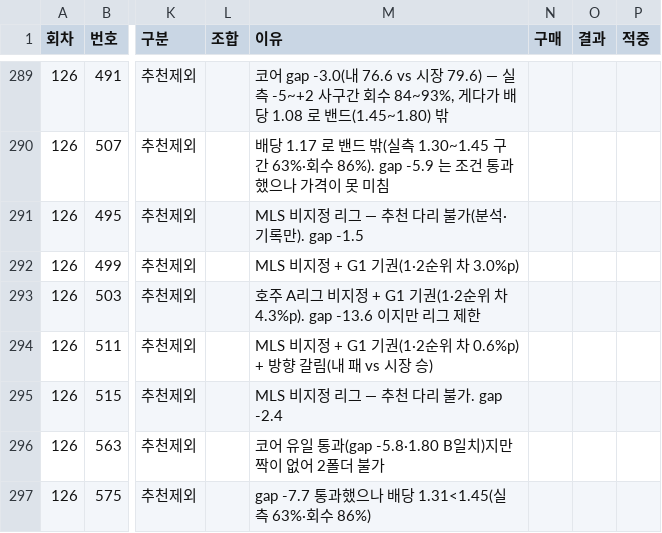
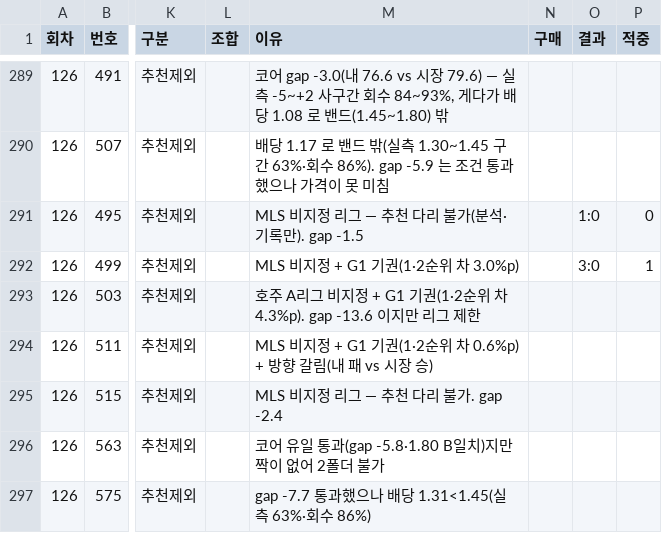
Before and after one commit to Mrzero-00/ai-playground, a CSV file: 승부예측 프로그램/추천기록.csv, drawn as a sheet; only a part is shown, gaps mark what is left out; the diff names each change by its address in the sheet, - before the commit and + after, or states it on an @@ line.

```diff
--- a/승부예측 프로그램/추천기록.csv
+++ b/승부예측 프로그램/추천기록.csv
-O291 (결과): (empty)
+O291 (결과): 1:0
-P291 (적중): (empty)
+P291 (적중): 0
-O292 (결과): (empty)
+O292 (결과): 3:0
-P292 (적중): (empty)
+P292 (적중): 1
```
Also changed, not shown: 승부예측 프로그램/data/예측스냅샷.csv, 승부예측 프로그램/전체경기기록.csv, 30 other files.
